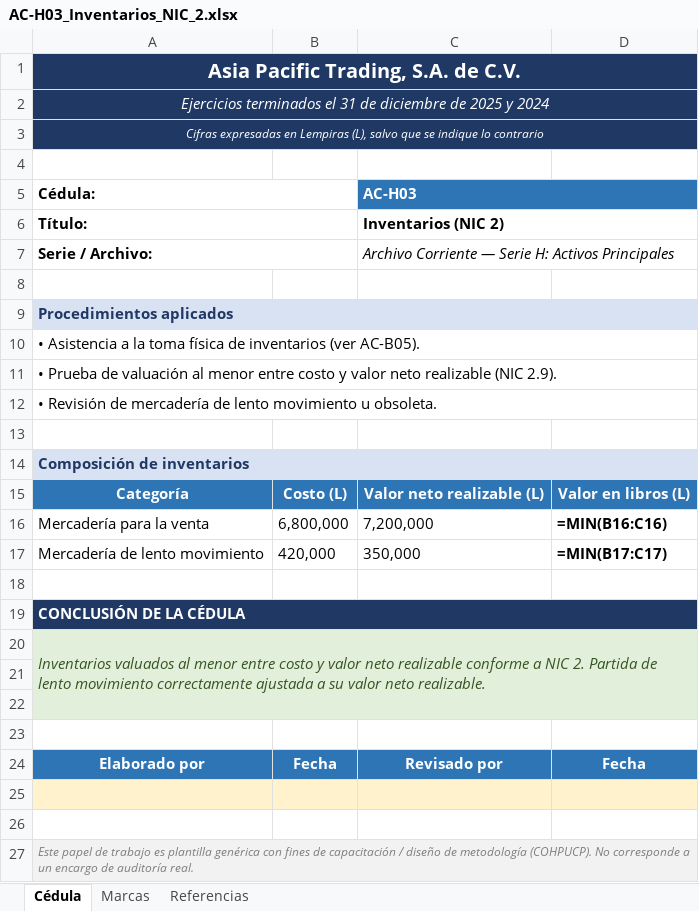
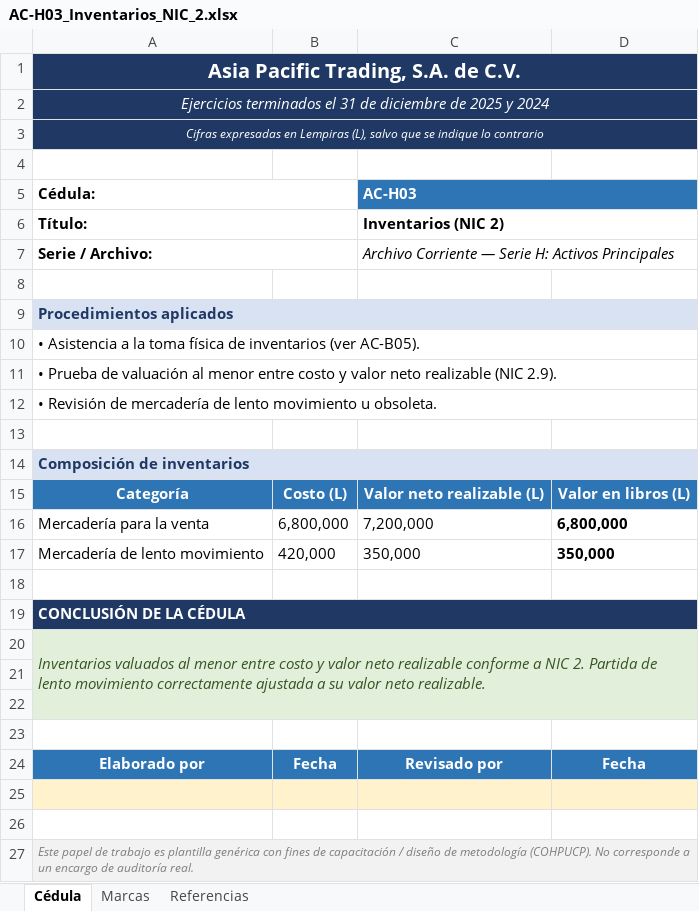
Before and after one commit to juancreyeshn-design/expediente-auditoria-nia, an Excel workbook: 08-Serie-H-Activos-Principales/AC-H03_Inventarios_NIC_2.xlsx, sheet Cédula, drawn as a sheet; values as stored, in another font and other column widths than the file's, no borders; formulas without a stored value are shown as written; the diff names each change by its address in the sheet, - before the commit and + after, or states it on an @@ line.

```diff
--- a/08-Serie-H-Activos-Principales/AC-H03_Inventarios_NIC_2.xlsx (sheet Cédula)
+++ b/08-Serie-H-Activos-Principales/AC-H03_Inventarios_NIC_2.xlsx (sheet Cédula)
-B1:D3 fill: none
+B1:D3 fill: #1F3864
-D5 fill: none
+D5 fill: #2E75B6
-B9:D9 fill: none
+B9:D9 fill: #D9E2F3
-B14:D14 fill: none
+B14:D14 fill: #D9E2F3
-D16: =MIN(B16:C16)
+D16: 6,800,000
-D17: =MIN(B17:C17)
+D17: 350,000
-B19:D19 fill: none
+B19:D19 fill: #1F3864
-B20:D20 fill: none
+B20:D20 fill: #E2EFDA
-A21:D22 fill: none
+A21:D22 fill: #E2EFDA
-B27:D27 fill: none
+B27:D27 fill: #F2F2F2
```
Also changed, not shown: sheet Referencias, sheet Marcas, 08-Serie-H-Activos-Principales/AC-H01_Efectivo_y_equivalentes.xlsx, 08-Serie-H-Activos-Principales/AC-H02_Cuentas_por_cobrar_y_deterioro_NIIF_9.xlsx, 2 other files.
